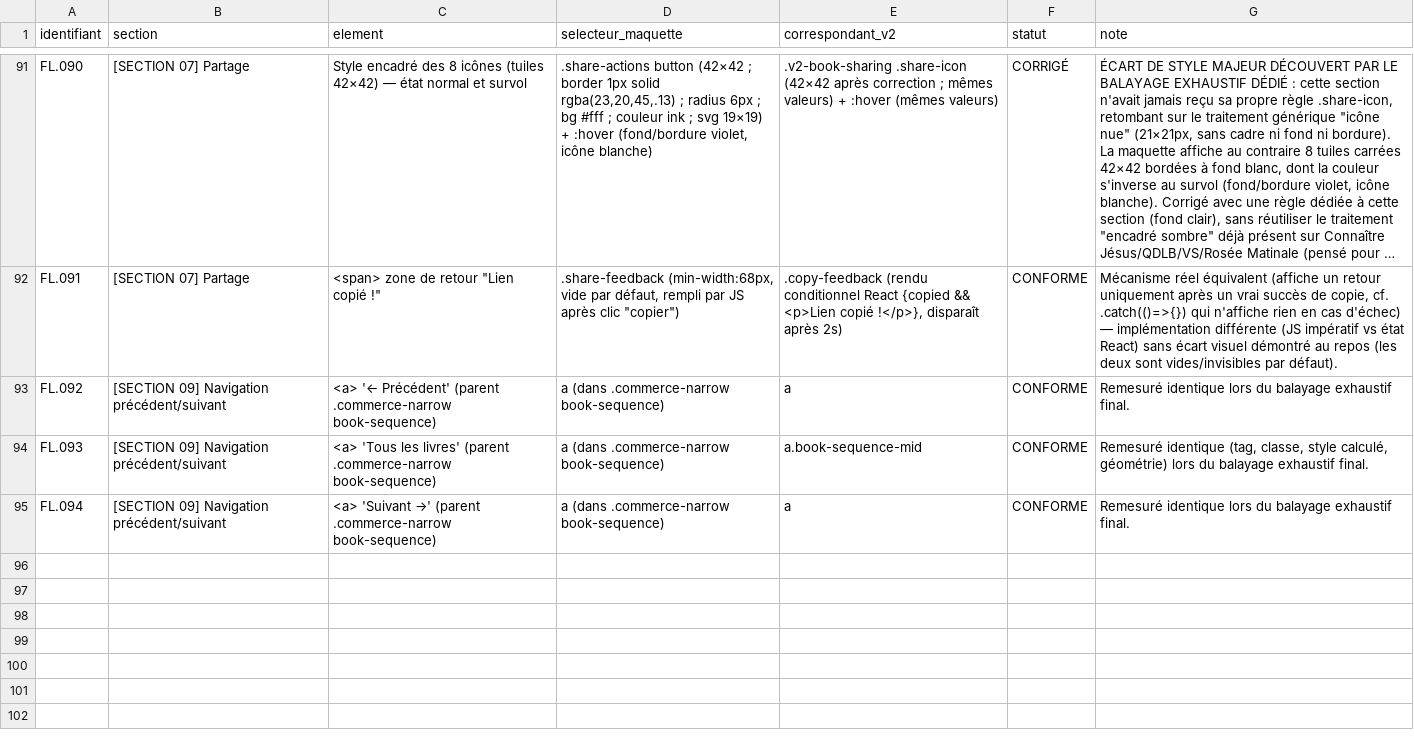
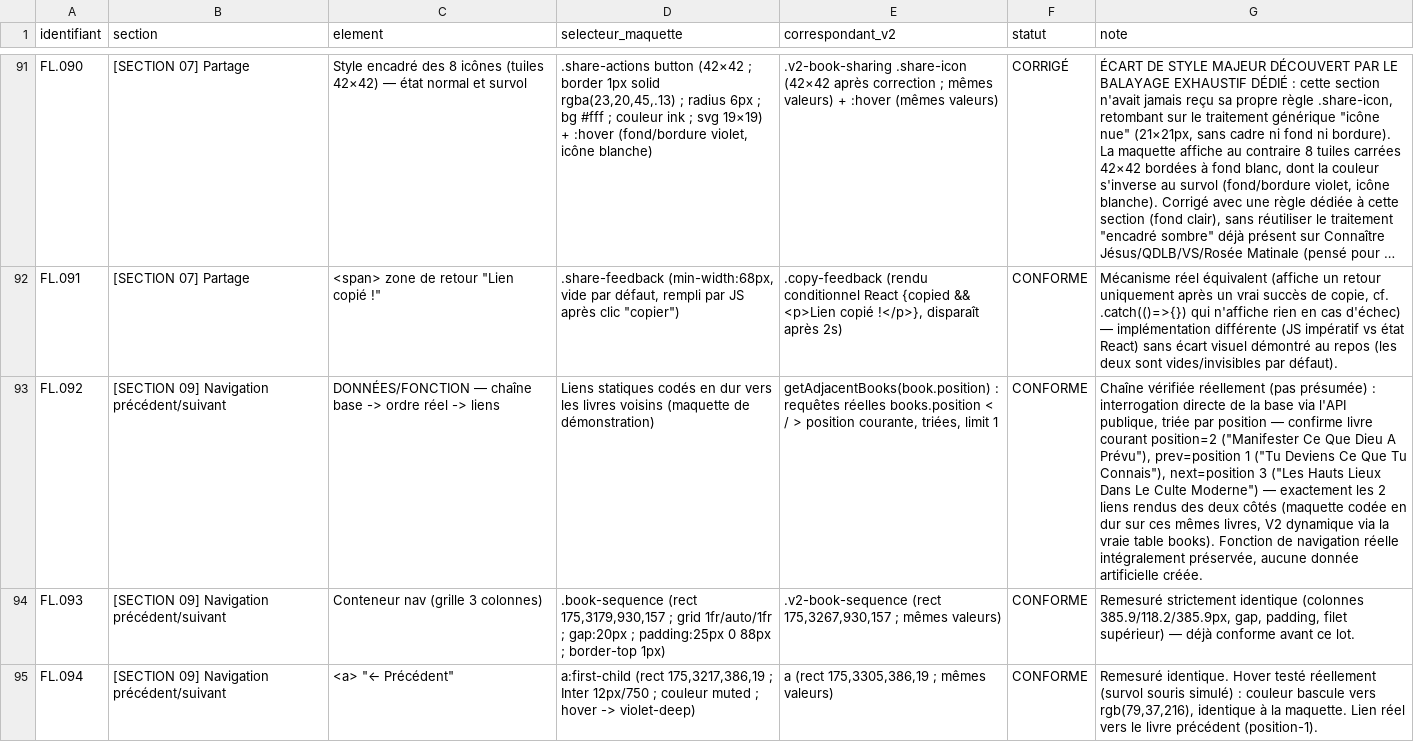
Before and after one commit to cnkoma-web/sergehapitaministries-site, a CSV file: audit-conformite/referentiel-fiche-livre.csv, drawn as a sheet; only a part is shown, gaps mark what is left out; long unchanged cells end in …; the diff covers the shown part only; the diff names each change by its address in the sheet, - before the commit and + after, or states it on an @@ line.

```diff
--- a/audit-conformite/referentiel-fiche-livre.csv
+++ b/audit-conformite/referentiel-fiche-livre.csv
-C93 (element): <a> '← Précédent' (parent .commerce-narrow book-sequence)
+C93 (element): DONNÉES/FONCTION — chaîne base -> ordre réel -> liens
-D93 (selecteur_maquette): a (dans .commerce-narrow book-sequence)
+D93 (selecteur_maquette): Liens statiques codés en dur vers les livres voisins (maquette de démonstration)
-E93 (correspondant_v2): a
+E93 (correspondant_v2): getAdjacentBooks(book.position) : requêtes réelles books.position < / > position courante, triées, limit 1
-G93 (note): Remesuré identique lors du balayage exhaustif final.
+G93 (note): Chaîne vérifiée réellement (pas présumée) : interrogation directe de la base via l'API publique, triée par position — confirme livre courant position=2 ("Manifester Ce Que Dieu A Prévu"), prev=position 1 ("Tu Deviens Ce Que Tu Connais"), next=position 3 ("Les Hauts Lieux Dans Le Culte Moderne") — exactement les 2 liens rendus des deux côtés (maquette codée en dur sur ces mêmes livres, V2 dynamique via la vraie table books). Fonction de navigation réelle intégralement préservée, aucune donnée artificielle créée.
-C94 (element): <a> 'Tous les livres' (parent .commerce-narrow book-sequence)
+C94 (element): Conteneur nav (grille 3 colonnes)
-D94 (selecteur_maquette): a (dans .commerce-narrow book-sequence)
+D94 (selecteur_maquette): .book-sequence (rect 175,3179,930,157 ; grid 1fr/auto/1fr ; gap:20px ; padding:25px 0 88px ; border-top 1px)
-E94 (correspondant_v2): a.book-sequence-mid
+E94 (correspondant_v2): .v2-book-sequence (rect 175,3267,930,157 ; mêmes valeurs)
-G94 (note): Remesuré identique (tag, classe, style calculé, géométrie) lors du balayage exhaustif final.
+G94 (note): Remesuré strictement identique (colonnes 385.9/118.2/385.9px, gap, padding, filet supérieur) — déjà conforme avant ce lot.
-C95 (element): <a> 'Suivant →' (parent .commerce-narrow book-sequence)
+C95 (element): <a> "← Précédent"
-D95 (selecteur_maquette): a (dans .commerce-narrow book-sequence)
+D95 (selecteur_maquette): a:first-child (rect 175,3217,386,19 ; Inter 12px/750 ; couleur muted ; hover -> violet-deep)
-E95 (correspondant_v2): a
+E95 (correspondant_v2): a (rect 175,3305,386,19 ; mêmes valeurs)
-G95 (note): Remesuré identique lors du balayage exhaustif final.
+G95 (note): Remesuré identique. Hover testé réellement (survol souris simulé) : couleur bascule vers rgb(79,37,216), identique à la maquette. Lien réel vers le livre précédent (position-1).
```
Also changed, not shown: 3 added rows elsewhere in this file, 1 other file.
